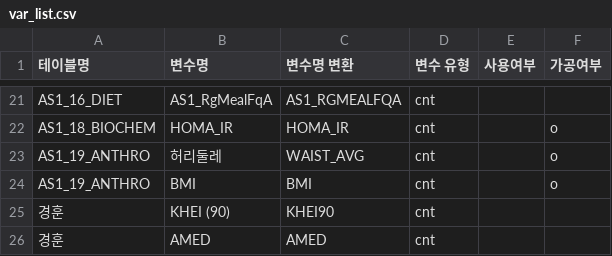
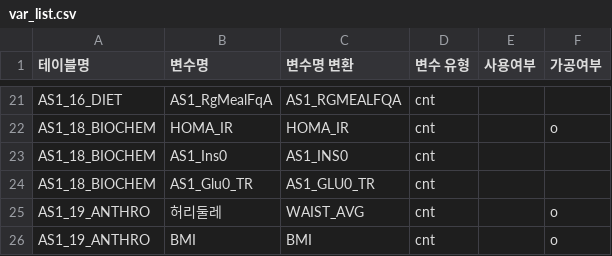
Before and after one commit to SH22Hwang/KoGES_CVD, a CSV file: Docs/var_list.csv, drawn as a sheet; only a part is shown, gaps mark what is left out; the shorter side is filled out with more unchanged rows; the diff names each change by its address in the sheet, - before the commit and + after, or states it on an @@ line.

```diff
--- a/Docs/var_list.csv
+++ b/Docs/var_list.csv
+row 23: AS1_18_BIOCHEM | AS1_Ins0 | AS1_INS0 | cnt
+row 24: AS1_18_BIOCHEM | AS1_Glu0_TR | AS1_GLU0_TR | cnt
```
Also changed, not shown: 1 other file.
